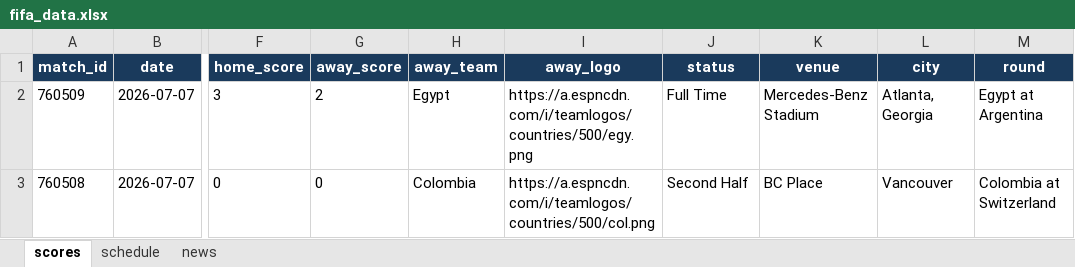
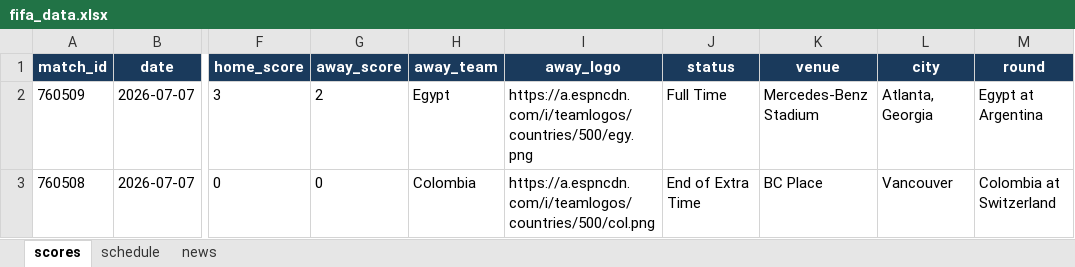
Before and after one commit to bibhu2020/media, an Excel workbook: fifa/fifa_data.xlsx, sheet scores, drawn as a sheet; only a part is shown, gaps mark what is left out; values as stored, in another font and other column widths than the file's, no borders; the diff names each change by its address in the sheet, - before the commit and + after, or states it on an @@ line.

```diff
--- a/fifa/fifa_data.xlsx (sheet scores)
+++ b/fifa/fifa_data.xlsx (sheet scores)
-J3 (status): Second Half
+J3 (status): End of Extra Time
```
Also changed, not shown: sheet news.
